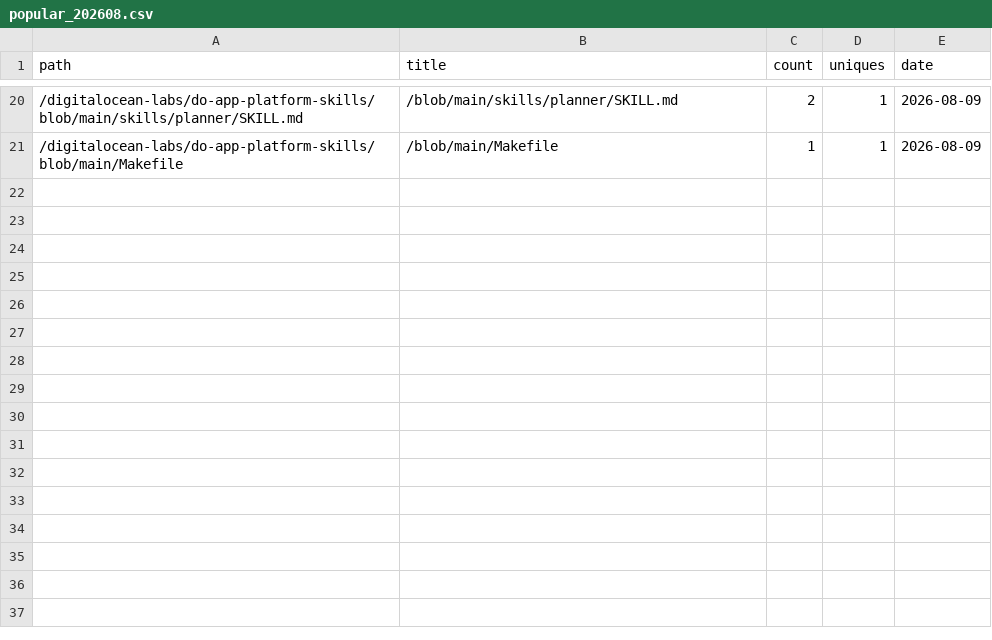
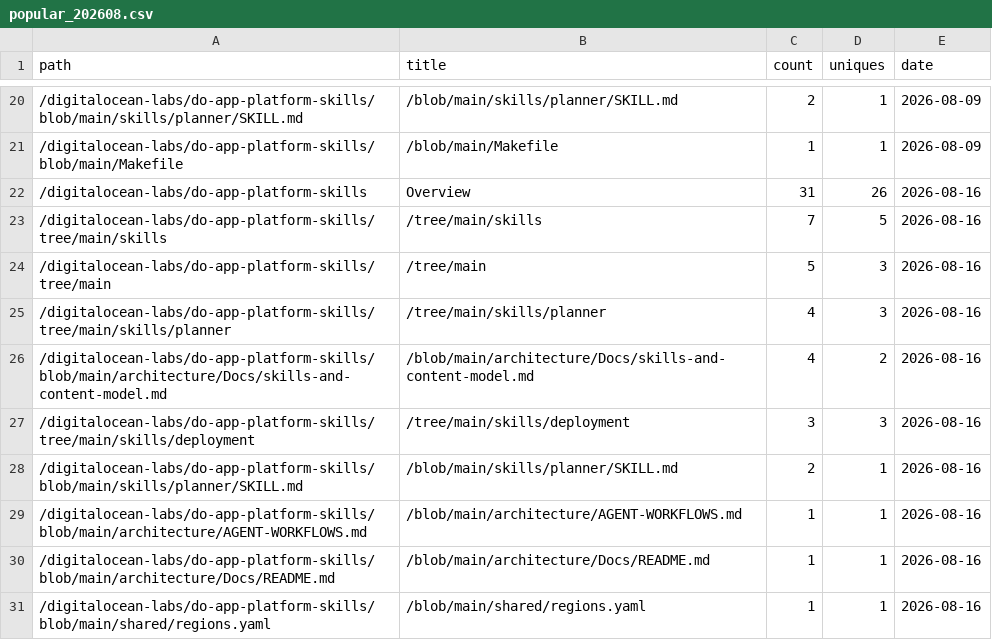
Before and after one commit to digitalocean-labs/do-app-platform-skills, a CSV file: analytics/content/popular_202608.csv, drawn as a sheet; only a part is shown, gaps mark what is left out; the diff names each change by its address in the sheet, - before the commit and + after, or states it on an @@ line.

```diff
--- a/analytics/content/popular_202608.csv
+++ b/analytics/content/popular_202608.csv
+row 22: /digitalocean-labs/do-app-platform-skills | Overview | 31 | 26 | 2026-08-16
+row 23: /digitalocean-labs/do-app-platform-skills/tree/main/skills | /tree/main/skills | 7 | 5 | 2026-08-16
+row 24: /digitalocean-labs/do-app-platform-skills/tree/main | /tree/main | 5 | 3 | 2026-08-16
+row 25: /digitalocean-labs/do-app-platform-skills/tree/main/skills/planner | /tree/main/skills/planner | 4 | 3 | 2026-08-16
+row 26: /digitalocean-labs/do-app-platform-skills/blob/main/architecture/Docs/skills-and-content-model.md | /blob/main/architecture/Docs/skills-and-content-model.md | 4 | 2 | 2026-08-16
+row 27: /digitalocean-labs/do-app-platform-skills/tree/main/skills/deployment | /tree/main/skills/deployment | 3 | 3 | 2026-08-16
+row 28: /digitalocean-labs/do-app-platform-skills/blob/main/skills/planner/SKILL.md | /blob/main/skills/planner/SKILL.md | 2 | 1 | 2026-08-16
+row 29: /digitalocean-labs/do-app-platform-skills/blob/main/architecture/AGENT-WORKFLOWS.md | /blob/main/architecture/AGENT-WORKFLOWS.md | 1 | 1 | 2026-08-16
+row 30: /digitalocean-labs/do-app-platform-skills/blob/main/architecture/Docs/README.md | /blob/main/architecture/Docs/README.md | 1 | 1 | 2026-08-16
+row 31: /digitalocean-labs/do-app-platform-skills/blob/main/shared/regions.yaml | /blob/main/shared/regions.yaml | 1 | 1 | 2026-08-16
```
Also changed, not shown: analytics/clones/clones.csv, analytics/referrers/referrers_202608.csv, 2 other files.
